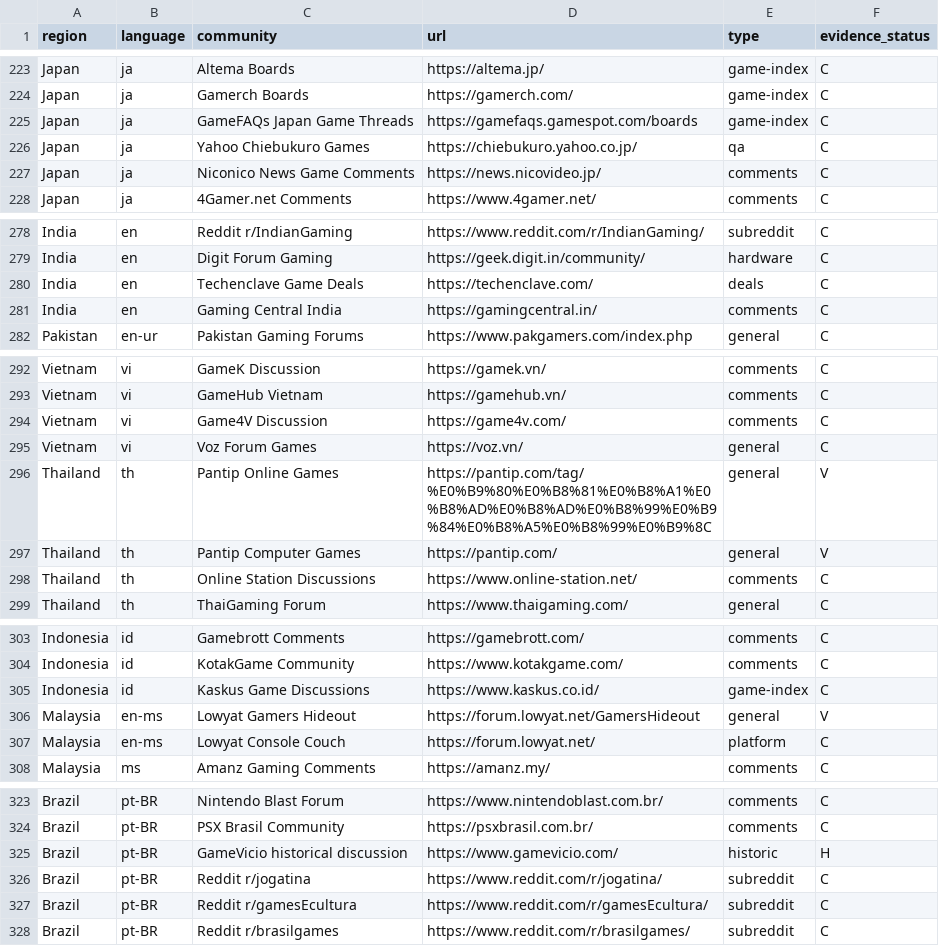
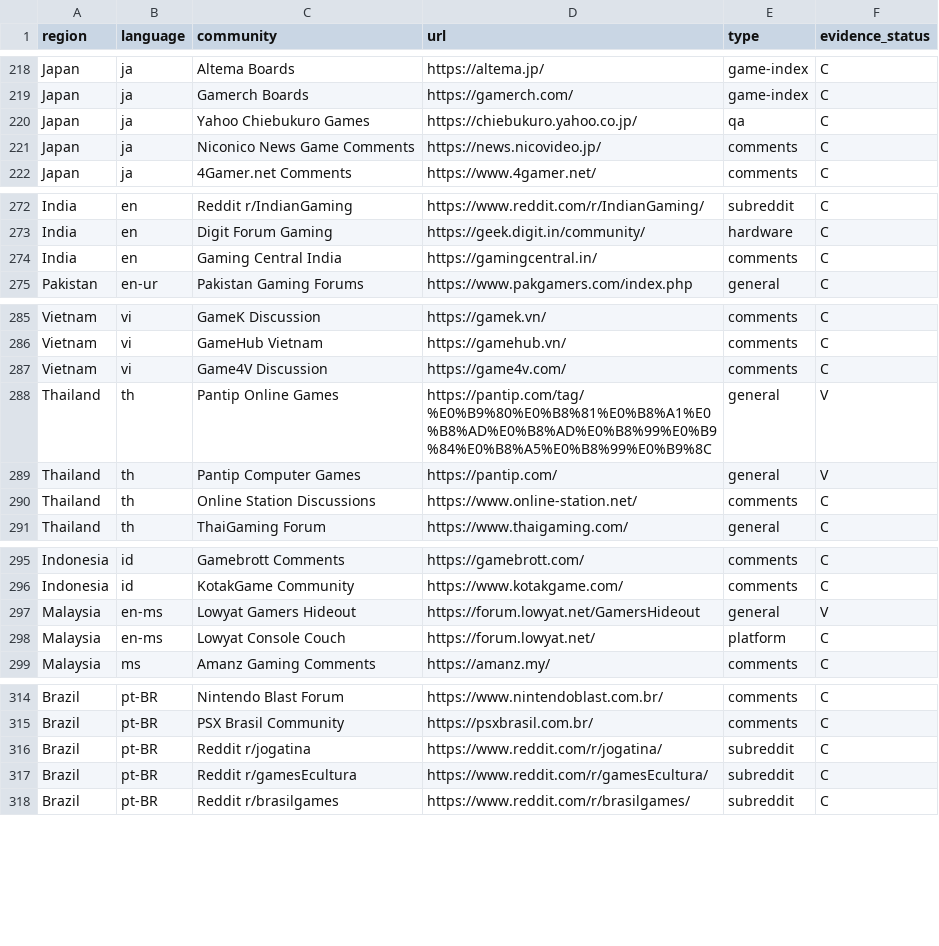
Before and after one commit to gamesbyian/GRA-EDISNI, a TSV file: data/reference/global-gaming-forums.tsv, drawn as a sheet; only a part is shown, gaps mark what is left out; removed rows and columns are numbered as before the commit, all else as after; the diff covers the shown part only; the diff names each change by its address in the sheet, - before the commit and + after, or states it on an @@ line.

Commit message:
research: audit false positives and add canonical INSIDE discussion boards

```diff
--- a/data/reference/global-gaming-forums.tsv
+++ b/data/reference/global-gaming-forums.tsv
-row 225: Japan | ja | GameFAQs Japan Game Threads | https://gamefaqs.gamespot.com/boards | game-index | C
-row 280: India | en | Techenclave Game Deals | https://techenclave.com/ | deals | C
-row 295: Vietnam | vi | Voz Forum Games | https://voz.vn/ | general | C
-row 305: Indonesia | id | Kaskus Game Discussions | https://www.kaskus.co.id/ | game-index | C
-row 325: Brazil | pt-BR | GameVicio historical discussion | https://www.gamevicio.com/ | historic | H
```
Also changed, not shown: 5 added rows, 19 removed rows and 15 edited cells elsewhere in this file.
